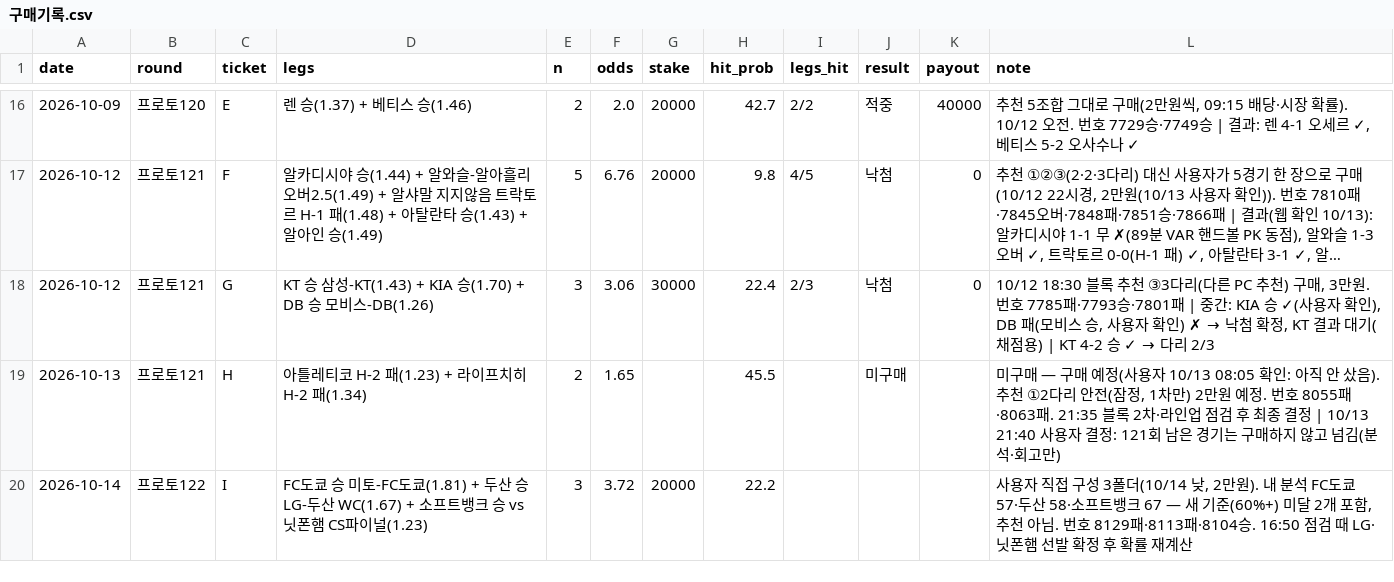
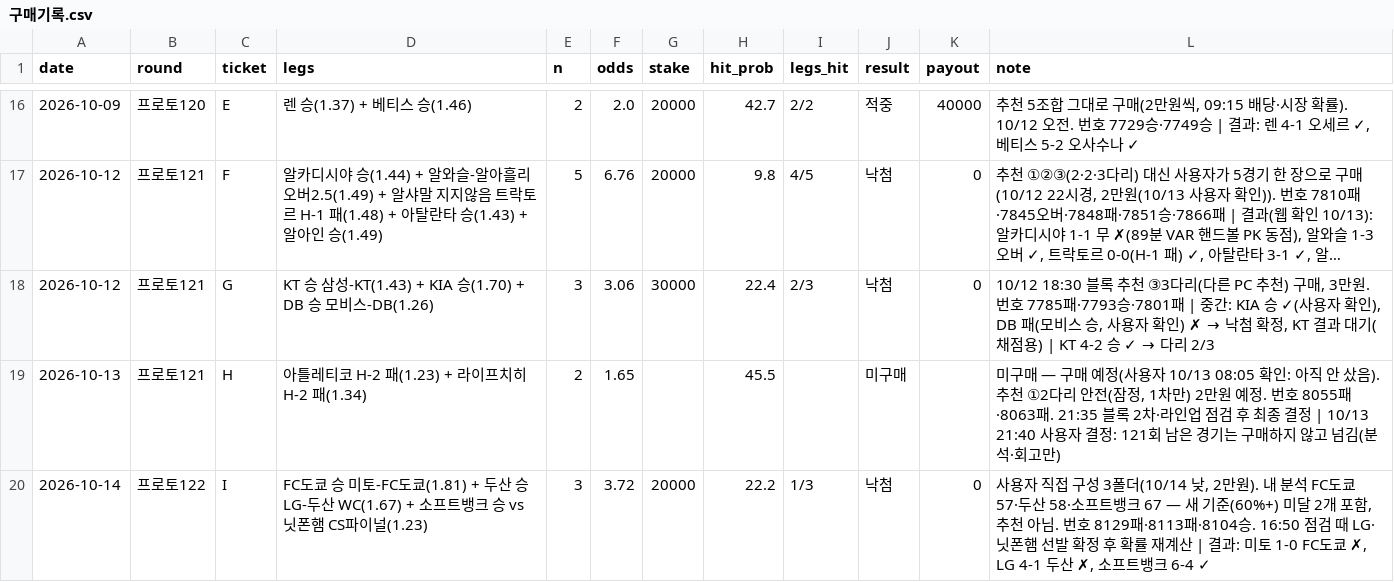
Before and after one commit to Mrzero-00/ai-playground, a CSV file: 승부예측 프로그램/구매기록.csv, drawn as a sheet; only a part is shown, gaps mark what is left out; long unchanged cells end in ….

```diff
--- a/승부예측 프로그램/구매기록.csv
+++ b/승부예측 프로그램/구매기록.csv
@@ -19,2 +19,2 @@ date,round,ticket,legs,n,odds,stake,hit_prob,legs_hit,result,payout,note
 2026-10-13,프로토121,H,아틀레티코 H-2 패(1.23) + 라이프치히 H-2 패(1.34),2,1.65,,45.5,,미구매,,"미구매 — 구매 예정(사용자 10/13 08:05 확인: 아직 안 샀음). 추천 ①2다리 안전(잠정, 1차만) 2만원 예정. 번호 8055패·8063패. 21:35 블록 2차·라인업 점검 후 최종 결정 | 10/13 21:40 사용자 결정: 121회 남은 경기는 구매하지 않고 넘김(분석·회고만)"
-2026-10-14,프로토122,I,FC도쿄 승 미토-FC도쿄(1.81) + 두산 승 LG-두산 WC(1.67) + 소프트뱅크 승 vs 닛폰햄 CS파이널(1.23),3,3.72,20000,22.2,,,,"사용자 직접 구성 3폴더(10/14 낮, 2만원). 내 분석 FC도쿄 57·두산 58·소프트뱅크 67 — 새 기준(60%+) 미달 2개 포함, 추천 아님. 번호 8129패·8113패·8104승. 16:50 점검 때 LG·닛폰햄 선발 확정 후 확률 재계산"
+2026-10-14,프로토122,I,FC도쿄 승 미토-FC도쿄(1.81) + 두산 승 LG-두산 WC(1.67) + 소프트뱅크 승 vs 닛폰햄 CS파이널(1.23),3,3.72,20000,22.2,1/3,낙첨,0,"사용자 직접 구성 3폴더(10/14 낮, 2만원). 내 분석 FC도쿄 57·두산 58·소프트뱅크 67 — 새 기준(60%+) 미달 2개 포함, 추천 아님. 번호 8129패·8113패·8104승. 16:50 점검 때 LG·닛폰햄 선발 확정 후 확률 재계산 | 결과: 미토 1-0 FC도쿄 ✗, LG 4-1 두산 ✗, 소프트뱅크 6-4 ✓"
```
Also changed, not shown: 승부예측 프로그램/전체경기기록.csv.
